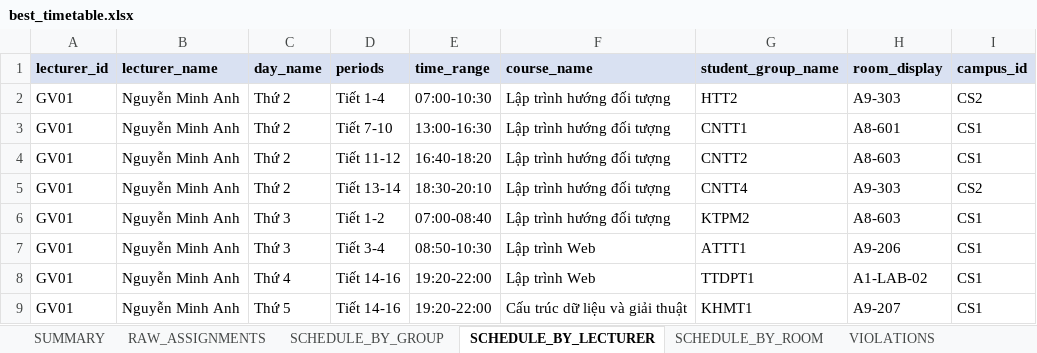
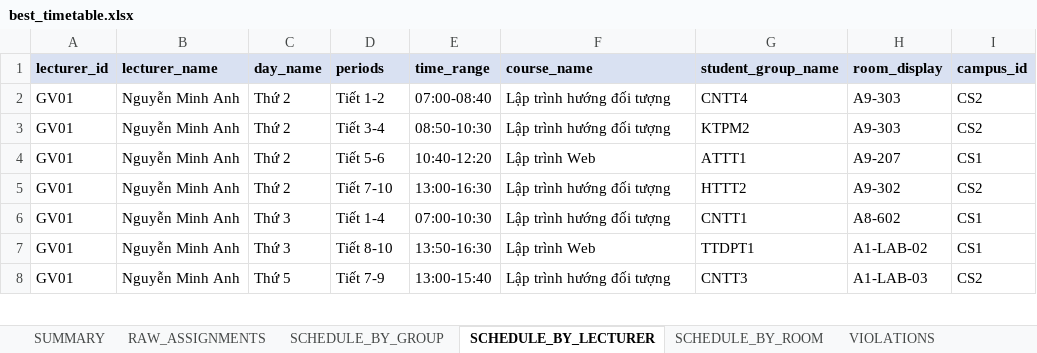
Before and after one commit to duktrung05/genetic-alo, an Excel workbook: outputs/production/best_timetable.xlsx, sheet SCHEDULE_BY_LECTURER, drawn as a sheet; only a part is shown; values as stored, in another font and other column widths than the file's, no borders; removed rows and columns are numbered as before the commit, all else as after; the diff covers the shown part only; the diff names each change by its address in the sheet, - before the commit and + after, or states it on an @@ line.

```diff
--- a/outputs/production/best_timetable.xlsx (sheet SCHEDULE_BY_LECTURER)
+++ b/outputs/production/best_timetable.xlsx (sheet SCHEDULE_BY_LECTURER)
-D2 (periods): Tiết 1-4
+D2 (periods): Tiết 1-2
-E2 (time_range): 07:00-10:30
+E2 (time_range): 07:00-08:40
-G2 (student_group_name): HTT2
+G2 (student_group_name): CNTT4
-D3 (periods): Tiết 7-10
+D3 (periods): Tiết 3-4
-E3 (time_range): 13:00-16:30
+E3 (time_range): 08:50-10:30
-G3 (student_group_name): CNTT1
+G3 (student_group_name): KTPM2
-H3 (room_display): A8-601
+H3 (room_display): A9-303
-I3 (campus_id): CS1
+I3 (campus_id): CS2
-D4 (periods): Tiết 11-12
+D4 (periods): Tiết 5-6
-E4 (time_range): 16:40-18:20
+E4 (time_range): 10:40-12:20
-F4 (course_name): Lập trình hướng đối tượng
+F4 (course_name): Lập trình Web
-G4 (student_group_name): CNTT2
+G4 (student_group_name): ATTT1
-H4 (room_display): A8-603
+H4 (room_display): A9-207
-D5 (periods): Tiết 13-14
+D5 (periods): Tiết 7-10
-E5 (time_range): 18:30-20:10
+E5 (time_range): 13:00-16:30
-G5 (student_group_name): CNTT4
+G5 (student_group_name): HTTT2
-H5 (room_display): A9-303
+H5 (room_display): A9-302
-D6 (periods): Tiết 1-2
+D6 (periods): Tiết 1-4
-E6 (time_range): 07:00-08:40
+E6 (time_range): 07:00-10:30
-G6 (student_group_name): KTPM2
+G6 (student_group_name): CNTT1
-H6 (room_display): A8-603
+H6 (room_display): A8-602
-row 7: GV01 | Nguyễn Minh Anh | Thứ 3 | Tiết 3-4 | 08:50-10:30 | Lập trình Web | ATTT1 | A9-206 | CS1
-C7 (day_name): Thứ 4
+C7 (day_name): Thứ 3
-D7 (periods): Tiết 14-16
+D7 (periods): Tiết 8-10
-E7 (time_range): 19:20-22:00
+E7 (time_range): 13:50-16:30
-D8 (periods): Tiết 14-16
+D8 (periods): Tiết 7-9
-E8 (time_range): 19:20-22:00
+E8 (time_range): 13:00-15:40
-F8 (course_name): Cấu trúc dữ liệu và giải thuật
+F8 (course_name): Lập trình hướng đối tượng
-G8 (student_group_name): KHMT1
+G8 (student_group_name): CNTT3
-H8 (room_display): A9-207
+H8 (room_display): A1-LAB-03
-I8 (campus_id): CS1
+I8 (campus_id): CS2
```
Also changed, not shown: 6 added rows, 3 removed rows and 216 edited cells elsewhere in this sheet, sheet VIOLATIONS, sheet RAW_ASSIGNMENTS, sheet SCHEDULE_BY_GROUP, sheet SCHEDULE_BY_ROOM, sheet RUN_METRICS, sheet SUMMARY, 1 more sheet, data/01_data_timetable.xlsx, outputs/timetables/best_timetable.xlsx, 54 other files.
